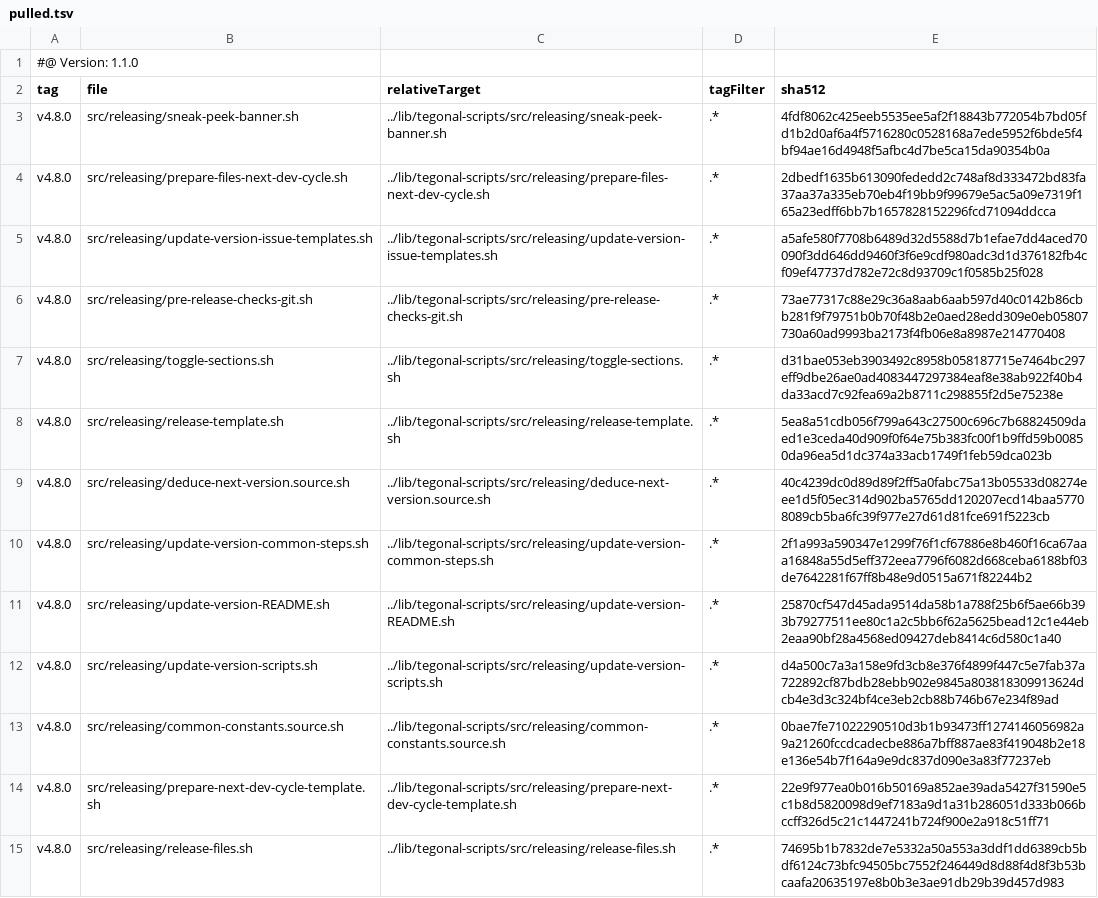
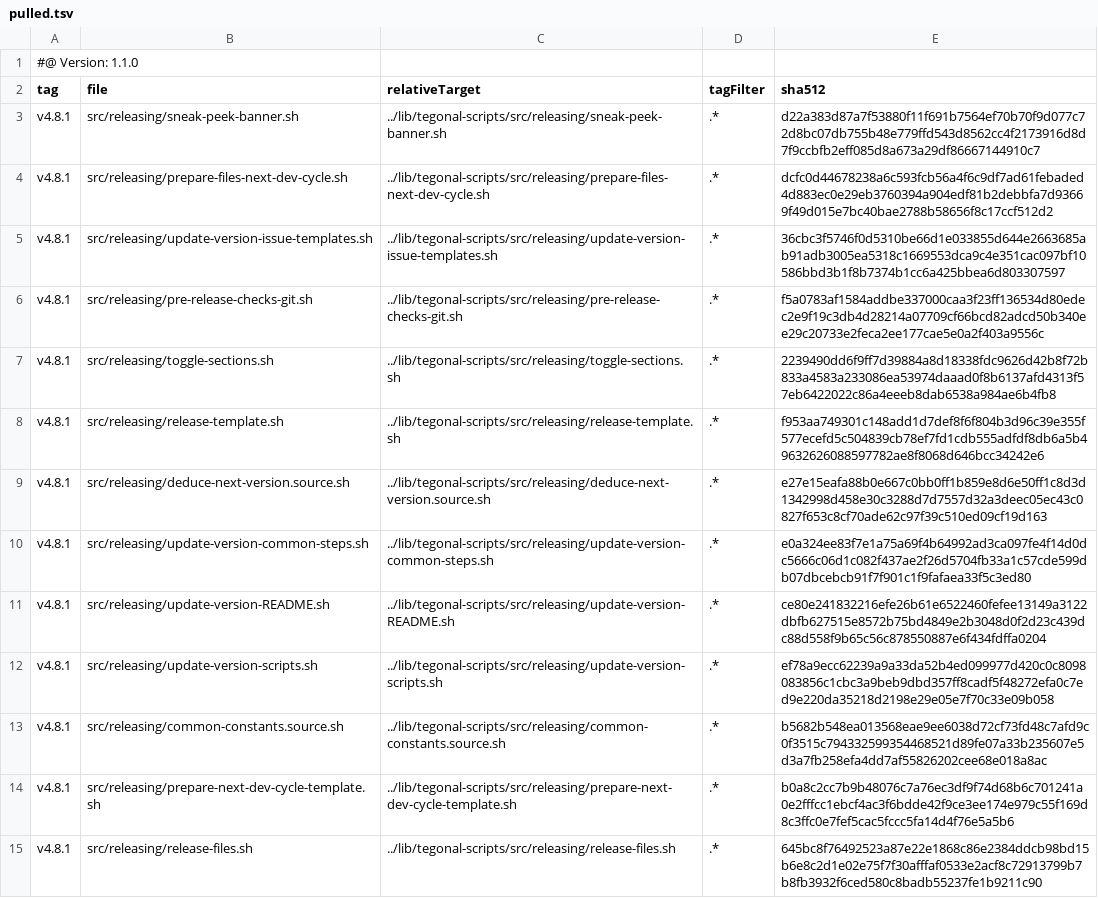
Before and after one commit to tegonal/oss-template, a TSV file: .gt/remotes/tegonal-scripts/pulled.tsv, drawn as a sheet; only a part is shown; the diff covers the shown part only; the diff names each change by its address in the sheet, - before the commit and + after, or states it on an @@ line.

Commit message:
update files of remote tegonal-scripts to version v4.8.1 via gt

```diff
--- a/.gt/remotes/tegonal-scripts/pulled.tsv
+++ b/.gt/remotes/tegonal-scripts/pulled.tsv
-A3:A15 (tag): v4.8.0
+A3:A15 (tag): v4.8.1
-E3 (sha512): 4fdf8062c425eeb5535ee5af2f18843b772054b7bd05fd1b2d0af6a4f5716280c0528168a7ede5952f6bde5f4bf94ae16d4948f5afbc4d7be5ca15da90354b0a
+E3 (sha512): d22a383d87a7f53880f11f691b7564ef70b70f9d077c72d8bc07db755b48e779ffd543d8562cc4f2173916d8d7f9ccbfb2eff085d8a673a29df86667144910c7
-E4 (sha512): 2dbedf1635b613090fededd2c748af8d333472bd83fa37aa37a335eb70eb4f19bb9f99679e5ac5a09e7319f165a23edff6bb7b1657828152296fcd71094ddcca
+E4 (sha512): dcfc0d44678238a6c593fcb56a4f6c9df7ad61febaded4d883ec0e29eb3760394a904edf81b2debbfa7d93669f49d015e7bc40bae2788b58656f8c17ccf512d2
-E5 (sha512): a5afe580f7708b6489d32d5588d7b1efae7dd4aced70090f3dd646dd9460f3f6e9cdf980adc3d1d376182fb4cf09ef47737d782e72c8d93709c1f0585b25f028
+E5 (sha512): 36cbc3f5746f0d5310be66d1e033855d644e2663685ab91adb3005ea5318c1669553dca9c4e351cac097bf10586bbd3b1f8b7374b1cc6a425bbea6d803307597
-E6 (sha512): 73ae77317c88e29c36a8aab6aab597d40c0142b86cbb281f9f79751b0b70f48b2e0aed28edd309e0eb05807730a60ad9993ba2173f4fb06e8a8987e214770408
+E6 (sha512): f5a0783af1584addbe337000caa3f23ff136534d80edec2e9f19c3db4d28214a07709cf66bcd82adcd50b340ee29c20733e2feca2ee177cae5e0a2f403a9556c
-E7 (sha512): d31bae053eb3903492c8958b058187715e7464bc297eff9dbe26ae0ad4083447297384eaf8e38ab922f40b4da33acd7c92fea69a2b8711c298855f2d5e75238e
+E7 (sha512): 2239490dd6f9ff7d39884a8d18338fdc9626d42b8f72b833a4583a233086ea53974daaad0f8b6137afd4313f57eb6422022c86a4eeeb8dab6538a984ae6b4fb8
-E8 (sha512): 5ea8a51cdb056f799a643c27500c696c7b68824509daed1e3ceda40d909f0f64e75b383fc00f1b9ffd59b00850da96ea5d1dc374a33acb1749f1feb59dca023b
+E8 (sha512): f953aa749301c148add1d7def8f6f804b3d96c39e355f577ecefd5c504839cb78ef7fd1cdb555adfdf8db6a5b49632626088597782ae8f8068d646bcc34242e6
-E9 (sha512): 40c4239dc0d89d89f2ff5a0fabc75a13b05533d08274eee1d5f05ec314d902ba5765dd120207ecd14baa57708089cb5ba6fc39f977e27d61d81fce691f5223cb
+E9 (sha512): e27e15eafa88b0e667c0bb0ff1b859e8d6e50ff1c8d3d1342998d458e30c3288d7d7557d32a3deec05ec43c0827f653c8cf70ade62c97f39c510ed09cf19d163
-E10 (sha512): 2f1a993a590347e1299f76f1cf67886e8b460f16ca67aaa16848a55d5eff372eea7796f6082d668ceba6188bf03de7642281f67ff8b48e9d0515a671f82244b2
+E10 (sha512): e0a324ee83f7e1a75a69f4b64992ad3ca097fe4f14d0dc5666c06d1c082f437ae2f26d5704fb33a1c57cde599db07dbcebcb91f7f901c1f9fafaea33f5c3ed80
-E11 (sha512): 25870cf547d45ada9514da58b1a788f25b6f5ae66b393b79277511ee80c1a2c5bb6f62a5625bead12c1e44eb2eaa90bf28a4568ed09427deb8414c6d580c1a40
+E11 (sha512): ce80e241832216efe26b61e6522460fefee13149a3122dbfb627515e8572b75bd4849e2b3048d0f2d23c439dc88d558f9b65c56c878550887e6f434fdffa0204
-E12 (sha512): d4a500c7a3a158e9fd3cb8e376f4899f447c5e7fab37a722892cf87bdb28ebb902e9845a803818309913624dcb4e3d3c324bf4ce3eb2cb88b746b67e234f89ad
+E12 (sha512): ef78a9ecc62239a9a33da52b4ed099977d420c0c8098083856c1cbc3a9beb9dbd357ff8cadf5f48272efa0c7ed9e220da35218d2198e29e05e7f70c33e09b058
-E13 (sha512): 0bae7fe71022290510d3b1b93473ff1274146056982a9a21260fccdcadecbe886a7bff887ae83f419048b2e18e136e54b7f164a9e9dc837d090e3a83f77237eb
+E13 (sha512): b5682b548ea013568eae9ee6038d72cf73fd48c7afd9c0f3515c794332599354468521d89fe07a33b235607e5d3a7fb258efa4dd7af55826202cee68e018a8ac
-E14 (sha512): 22e9f977ea0b016b50169a852ae39ada5427f31590e5c1b8d5820098d9ef7183a9d1a31b286051d333b066bccff326d5c21c1447241b724f900e2a918c51ff71
+E14 (sha512): b0a8c2cc7b9b48076c7a76ec3df9f74d68b6c701241a0e2fffcc1ebcf4ac3f6bdde42f9ce3ee174e979c55f169d8c3ffc0e7fef5cac5fccc5fa14d4f76e5a5b6
-E15 (sha512): 74695b1b7832de7e5332a50a553a3ddf1dd6389cb5bdf6124c73bfc94505bc7552f246449d8d88f4d8f3b53bcaafa20635197e8b0b3e3ae91db29b39d457d983
+E15 (sha512): 645bc8f76492523a87e22e1868c86e2384ddcb98bd15b6e8c2d1e02e75f7f30afffaf0533e2acf8c72913799b7b8fb3932f6ced580c8badb55237fe1b9211c90
```
Also changed, not shown: 42 edited cells elsewhere in this file, 34 other files.
